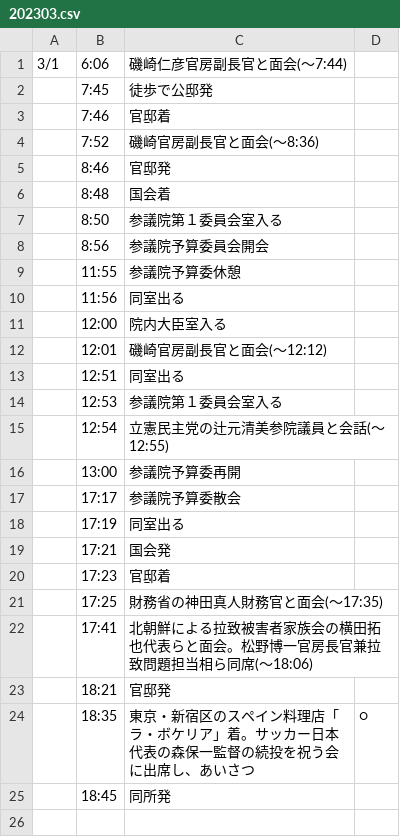
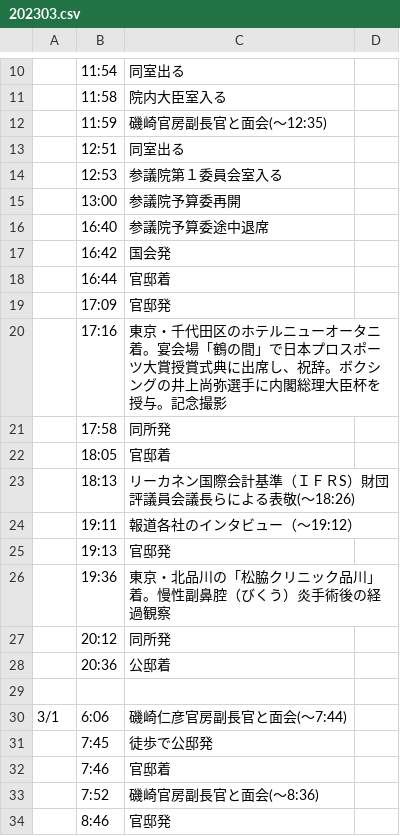
Before and after one commit to yuokada/Prime-Minister-movements, a CSV file: original/202303.csv, drawn as a sheet; only a part is shown, gaps mark what is left out; the shorter side is filled out with more unchanged rows; the diff covers the shown part only; the diff names each change by its address in the sheet, - before the commit and + after, or states it on an @@ line.

Commit message:
[skip ci] Update crawled files

```diff
--- a/original/202303.csv
+++ b/original/202303.csv
+row 10:  | 11:54 | 同室出る
+row 11:  | 11:58 | 院内大臣室入る
+row 12:  | 11:59 | 磯崎官房副長官と面会(～12:35)
+row 13:  | 12:51 | 同室出る
+row 14:  | 12:53 | 参議院第１委員会室入る
+row 15:  | 13:00 | 参議院予算委再開
+row 16:  | 16:40 | 参議院予算委途中退席
+row 17:  | 16:42 | 国会発
+row 18:  | 16:44 | 官邸着
+row 19:  | 17:09 | 官邸発
+row 20:  | 17:16 | 東京・千代田区のホテルニューオータニ着。宴会場「鶴の間」で日本プロスポーツ大賞授賞式典に出席し、祝辞。ボクシングの井上尚弥選手に内閣総理大臣杯を授与。記念撮影
+row 21:  | 17:58 | 同所発
+row 22:  | 18:05 | 官邸着
+row 23:  | 18:13 | リーカネン国際会計基準（ＩＦＲS）財団評議員会議長らによる表敬(～18:26)
+row 24:  | 19:11 | 報道各社のインタビュー（～19:12）
+row 25:  | 19:13 | 官邸発
+row 26:  | 19:36 | 東京・北品川の「松脇クリニック品川」着。慢性副鼻腔（びくう）炎手術後の経過観察
+row 27:  | 20:12 | 同所発
+row 28:  | 20:36 | 公邸着
+row 29: (empty)
```
Also changed, not shown: 9 added rows elsewhere in this file.
